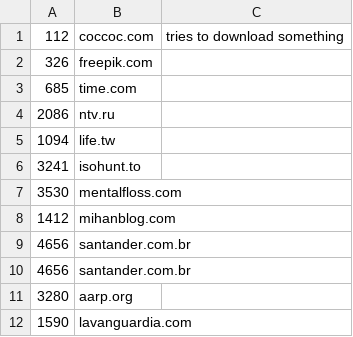
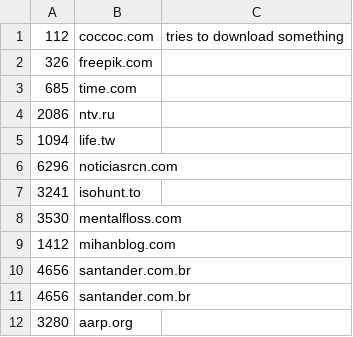
Before and after one commit to cnsuhao/SSOScraping, a CSV file: data/csv/problems.csv, drawn as a sheet; only a part is shown; the shorter side is filled out with more unchanged rows.

```diff
--- a/data/csv/problems.csv
+++ b/data/csv/problems.csv
@@ -5,2 +5,3 @@
 1094,life.tw
+6296,noticiasrcn.com
 3241,isohunt.to
```
Also changed, not shown: data/csv/top-20k.csv.
